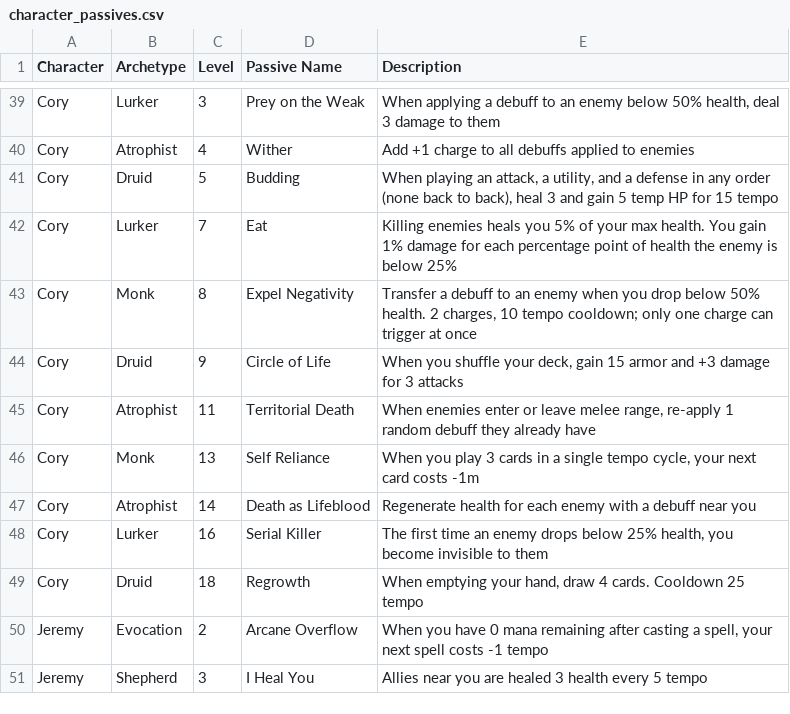
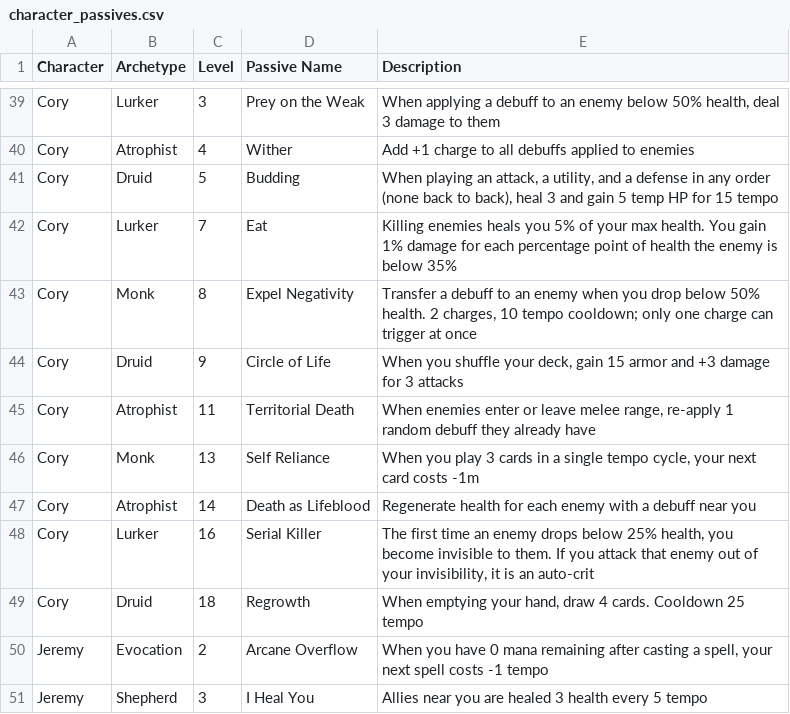
Before and after one commit to Bluechip23/arpg-card-game, a CSV file: docs/character_passives.csv, drawn as a sheet; only a part is shown, gaps mark what is left out.

```diff
--- a/docs/character_passives.csv
+++ b/docs/character_passives.csv
@@ -41,3 +41,3 @@ Cory,Atrophist,4,Wither,Add +1 charge to all debuffs applied to enemies
 Cory,Druid,5,Budding,"When playing an attack, a utility, and a defense in any order (none back to back), heal 3 and gain 5 temp HP for 15 tempo"
-Cory,Lurker,7,Eat,"Killing enemies heals you 5% of your max health. You gain 1% damage for each percentage point of health the enemy is below 25%"
+Cory,Lurker,7,Eat,"Killing enemies heals you 5% of your max health. You gain 1% damage for each percentage point of health the enemy is below 35%"
 Cory,Monk,8,Expel Negativity,"Transfer a debuff to an enemy when you drop below 50% health. 2 charges, 10 tempo cooldown; only one charge can trigger at once"
@@ -47,3 +47,3 @@ Cory,Monk,13,Self Reliance,"When you play 3 cards in a single tempo cycle, your
 Cory,Atrophist,14,Death as Lifeblood,Regenerate health for each enemy with a debuff near you
-Cory,Lurker,16,Serial Killer,"The first time an enemy drops below 25% health, you become invisible to them"
+Cory,Lurker,16,Serial Killer,"The first time an enemy drops below 25% health, you become invisible to them. If you attack that enemy out of your invisibility, it is an auto-crit"
 Cory,Druid,18,Regrowth,"When emptying your hand, draw 4 cards. Cooldown 25 tempo"
```
Also changed, not shown: 4 other files.
